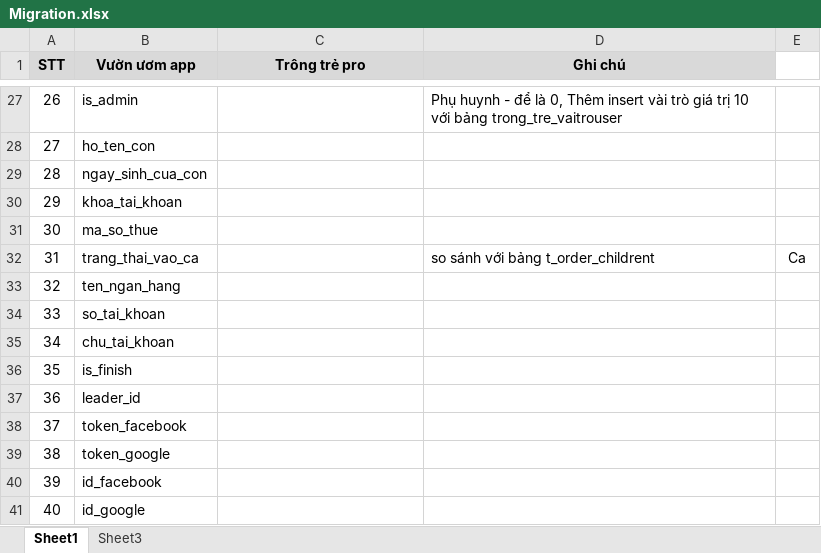
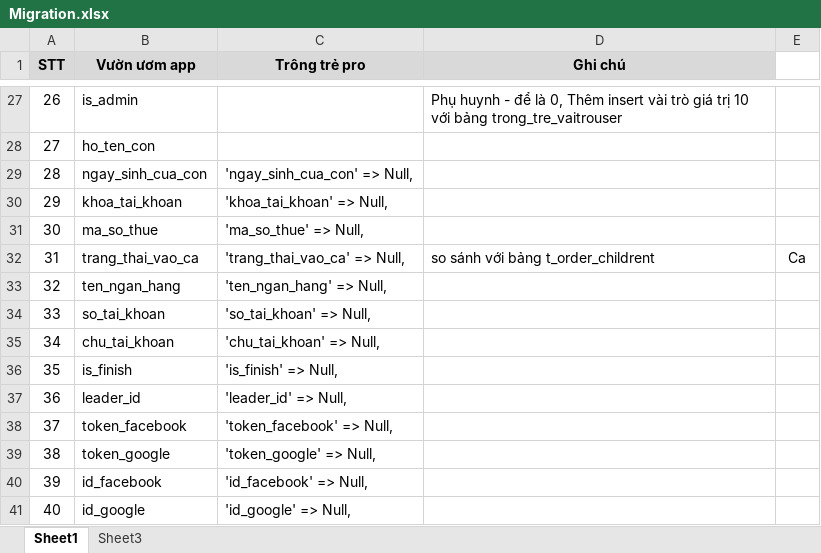
Before and after one commit to htecom-tutn/vuon-uom-app, an Excel workbook: Migration.xlsx, sheet Sheet1, drawn as a sheet; only a part is shown, gaps mark what is left out; values as stored, in another font and other column widths than the file's, no borders; conditional formats not drawn; the diff names each change by its address in the sheet, - before the commit and + after, or states it on an @@ line.

```diff
--- a/Migration.xlsx (sheet Sheet1)
+++ b/Migration.xlsx (sheet Sheet1)
-C29 (Trông trẻ pro): (empty)
+C29 (Trông trẻ pro): 'ngay_sinh_cua_con' => Null,
-C30 (Trông trẻ pro): (empty)
+C30 (Trông trẻ pro): 'khoa_tai_khoan' => Null,
-C31 (Trông trẻ pro): (empty)
+C31 (Trông trẻ pro): 'ma_so_thue' => Null,
-C32 (Trông trẻ pro): (empty)
+C32 (Trông trẻ pro): 'trang_thai_vao_ca' => Null,
-C33 (Trông trẻ pro): (empty)
+C33 (Trông trẻ pro): 'ten_ngan_hang' => Null,
-C34 (Trông trẻ pro): (empty)
+C34 (Trông trẻ pro): 'so_tai_khoan' => Null,
-C35 (Trông trẻ pro): (empty)
+C35 (Trông trẻ pro): 'chu_tai_khoan' => Null,
-C36 (Trông trẻ pro): (empty)
+C36 (Trông trẻ pro): 'is_finish' => Null,
-C37 (Trông trẻ pro): (empty)
+C37 (Trông trẻ pro): 'leader_id' => Null,
-C38 (Trông trẻ pro): (empty)
+C38 (Trông trẻ pro): 'token_facebook' => Null,
-C39 (Trông trẻ pro): (empty)
+C39 (Trông trẻ pro): 'token_google' => Null,
-C40 (Trông trẻ pro): (empty)
+C40 (Trông trẻ pro): 'id_facebook' => Null,
-C41 (Trông trẻ pro): (empty)
+C41 (Trông trẻ pro): 'id_google' => Null,
```
Also changed, not shown: 18 other files.
